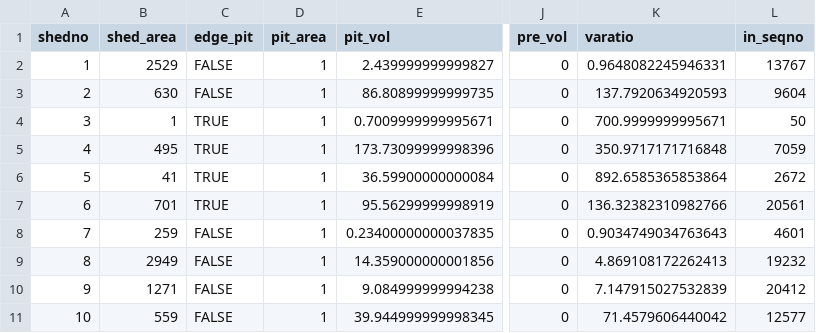
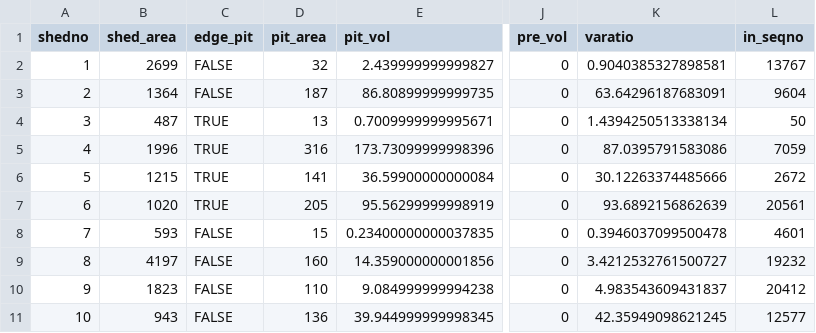
Before and after one commit to FRDC-SHL/LITAP, a CSV file: inst/extdata/final/testELEV_initial.csv, drawn as a sheet; only a part is shown, gaps mark what is left out; the diff covers the shown part only; the diff names each change by its address in the sheet, - before the commit and + after, or states it on an @@ line.

```diff
--- a/inst/extdata/final/testELEV_initial.csv
+++ b/inst/extdata/final/testELEV_initial.csv
-B2 (shed_area): 2529
+B2 (shed_area): 2699
-D2 (pit_area): 1
+D2 (pit_area): 32
-K2 (varatio): 0.9648082245946331
+K2 (varatio): 0.9040385327898581
-B3 (shed_area): 630
+B3 (shed_area): 1364
-D3 (pit_area): 1
+D3 (pit_area): 187
-K3 (varatio): 137.7920634920593
+K3 (varatio): 63.64296187683091
-B4 (shed_area): 1
+B4 (shed_area): 487
-D4 (pit_area): 1
+D4 (pit_area): 13
-K4 (varatio): 700.9999999995671
+K4 (varatio): 1.4394250513338134
-B5 (shed_area): 495
+B5 (shed_area): 1996
-D5 (pit_area): 1
+D5 (pit_area): 316
-K5 (varatio): 350.9717171716848
+K5 (varatio): 87.0395791583086
-B6 (shed_area): 41
+B6 (shed_area): 1215
-D6 (pit_area): 1
+D6 (pit_area): 141
-K6 (varatio): 892.6585365853864
+K6 (varatio): 30.12263374485666
-B7 (shed_area): 701
+B7 (shed_area): 1020
-D7 (pit_area): 1
+D7 (pit_area): 205
-K7 (varatio): 136.32382310982766
+K7 (varatio): 93.6892156862639
-B8 (shed_area): 259
+B8 (shed_area): 593
-D8 (pit_area): 1
+D8 (pit_area): 15
-K8 (varatio): 0.9034749034763643
+K8 (varatio): 0.3946037099500478
-B9 (shed_area): 2949
+B9 (shed_area): 4197
-D9 (pit_area): 1
+D9 (pit_area): 160
-K9 (varatio): 4.869108172262413
+K9 (varatio): 3.4212532761500727
-B10 (shed_area): 1271
+B10 (shed_area): 1823
-D10 (pit_area): 1
+D10 (pit_area): 110
-K10 (varatio): 7.147915027532839
+K10 (varatio): 4.983543609431837
-B11 (shed_area): 559
+B11 (shed_area): 943
-D11 (pit_area): 1
+D11 (pit_area): 136
-K11 (varatio): 71.4579606440042
+K11 (varatio): 42.35949098621245
```
Also changed, not shown: 35 edited cells elsewhere in this file, inst/extdata/final/testELEV_fill.csv, inst/extdata/final/testELEV_ilocal.csv, 40 other files.
